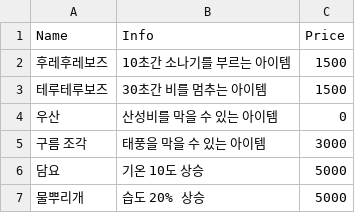
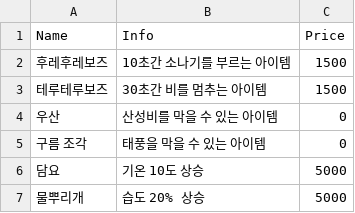
Before and after one commit to viyamKUN/care-my-summer, a CSV file: Assets/Data/items.csv, drawn as a sheet.

```diff
--- a/Assets/Data/items.csv
+++ b/Assets/Data/items.csv
@@ -4,3 +4,3 @@ Name,Info,Price
 우산,산성비를 막을 수 있는 아이템,0
-구름 조각,태풍을 막을 수 있는 아이템,3000
+구름 조각,태풍을 막을 수 있는 아이템,0
 담요,기온 10도 상승,5000
```
Also changed, not shown: 8 other files.
